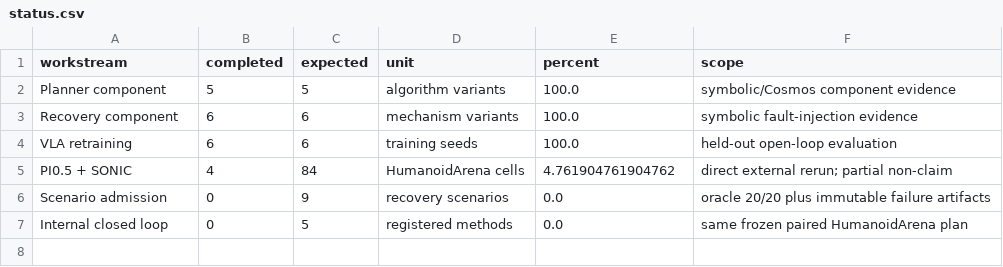
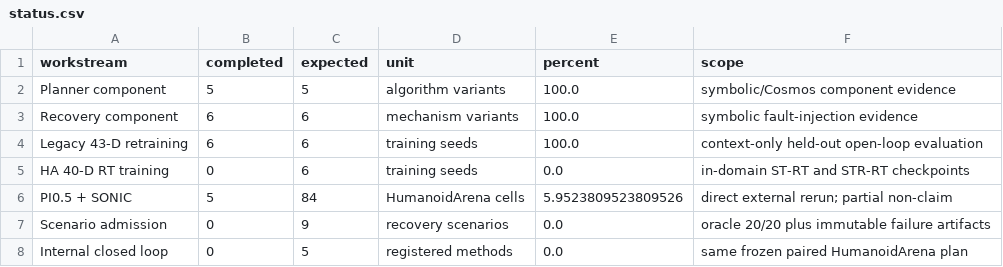
Before and after one commit to shinlnh/HRVLA, a CSV file: results/benchmark/readiness/status.csv, drawn as a sheet.

Commit message:
docs(benchmark): snapshot running matrix at 109 episodes

```diff
--- a/results/benchmark/readiness/status.csv
+++ b/results/benchmark/readiness/status.csv
@@ -3,4 +3,5 @@ Planner component,5,5,algorithm variants,100.0,symbolic/Cosmos component evidenc
 Recovery component,6,6,mechanism variants,100.0,symbolic fault-injection evidence
-VLA retraining,6,6,training seeds,100.0,held-out open-loop evaluation
-PI0.5 + SONIC,4,84,HumanoidArena cells,4.761904761904762,direct external rerun; partial non-claim
+Legacy 43-D retraining,6,6,training seeds,100.0,context-only held-out open-loop evaluation
+HA 40-D RT training,0,6,training seeds,0.0,in-domain ST-RT and STR-RT checkpoints
+PI0.5 + SONIC,5,84,HumanoidArena cells,5.9523809523809526,direct external rerun; partial non-claim
 Scenario admission,0,9,recovery scenarios,0.0,oracle 20/20 plus immutable failure artifacts
```
Also changed, not shown: 8 other files.
